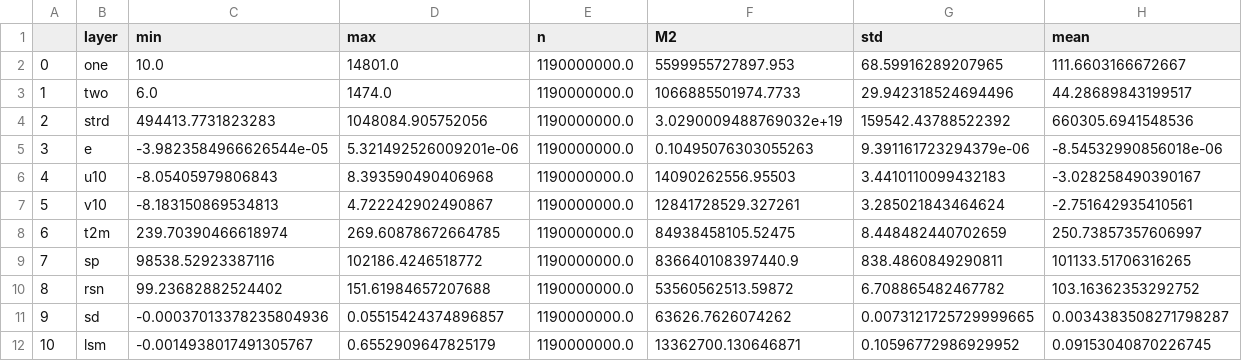
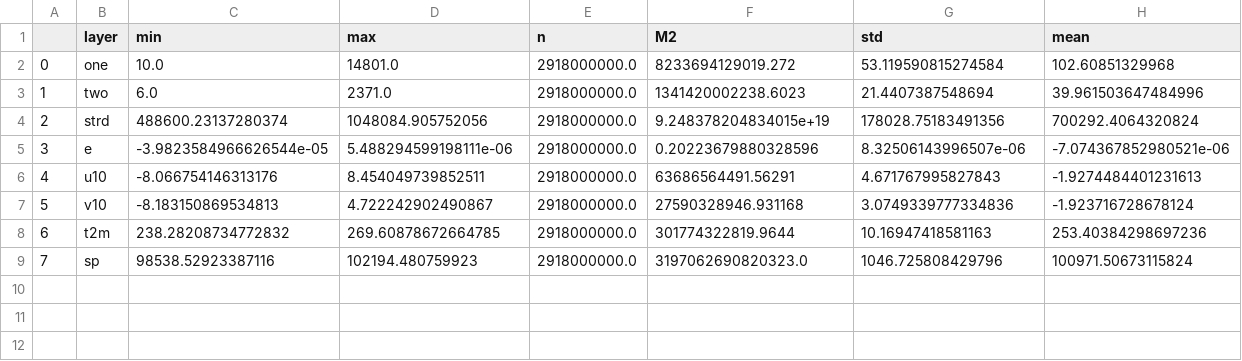
Before and after one commit to neykriim/learn_cycle, a CSV file: dataset_parameters.csv, drawn as a sheet.

```diff
--- a/dataset_parameters.csv
+++ b/dataset_parameters.csv
@@ -1,12 +1,9 @@
 ,layer,min,max,n,M2,std,mean
-0,one,10.0,14801.0,1190000000.0,5599955727897.953,68.59916289207965,111.6603166672667
-1,two,6.0,1474.0,1190000000.0,1066885501974.7733,29.942318524694496,44.28689843199517
-2,strd,494413.7731823283,1048084.905752056,1190000000.0,3.0290009488769032e+19,159542.43788522392,660305.6941548536
-3,e,-3.9823584966626544e-05,5.321492526009201e-06,1190000000.0,0.10495076303055263,9.391161723294379e-06,-8.54532990856018e-06
-4,u10,-8.05405979806843,8.393590490406968,1190000000.0,14090262556.95503,3.4410110099432183,-3.028258490390167
-5,v10,-8.183150869534813,4.722242902490867,1190000000.0,12841728529.327261,3.285021843464624,-2.751642935410561
-6,t2m,239.70390466618974,269.60878672664785,1190000000.0,84938458105.52475,8.448482440702659,250.73857357606997
-7,sp,98538.52923387116,102186.4246518772,1190000000.0,836640108397440.9,838.4860849290811,101133.51706316265
-8,rsn,99.23682882524402,151.61984657207688,1190000000.0,53560562513.59872,6.708865482467782,103.16362353292752
-9,sd,-0.00037013378235804936,0.05515424374896857,1190000000.0,63626.7626074262,0.0073121725729999665,0.0034383508271798287
-10,lsm,-0.0014938017491305767,0.6552909647825179,1190000000.0,13362700.130646871,0.10596772986929952,0.09153040870226745
+0,one,10.0,14801.0,2918000000.0,8233694129019.272,53.119590815274584,102.60851329968
+1,two,6.0,2371.0,2918000000.0,1341420002238.6023,21.4407387548694,39.961503647484996
+2,strd,488600.23137280374,1048084.905752056,2918000000.0,9.248378204834015e+19,178028.75183491356,700292.4064320824
+3,e,-3.9823584966626544e-05,5.488294599198111e-06,2918000000.0,0.20223679880328596,8.32506143996507e-06,-7.074367852980521e-06
+4,u10,-8.066754146313176,8.454049739852511,2918000000.0,63686564491.56291,4.671767995827843,-1.9274484401231613
+5,v10,-8.183150869534813,4.722242902490867,2918000000.0,27590328946.931168,3.0749339777334836,-1.923716728678124
+6,t2m,238.28208734772832,269.60878672664785,2918000000.0,301774322819.9644,10.16947418581163,253.40384298697236
+7,sp,98538.52923387116,102194.480759923,2918000000.0,3197062690820323.0,1046.725808429796,100971.50673115824
```
Also changed, not shown: 1 other file.
